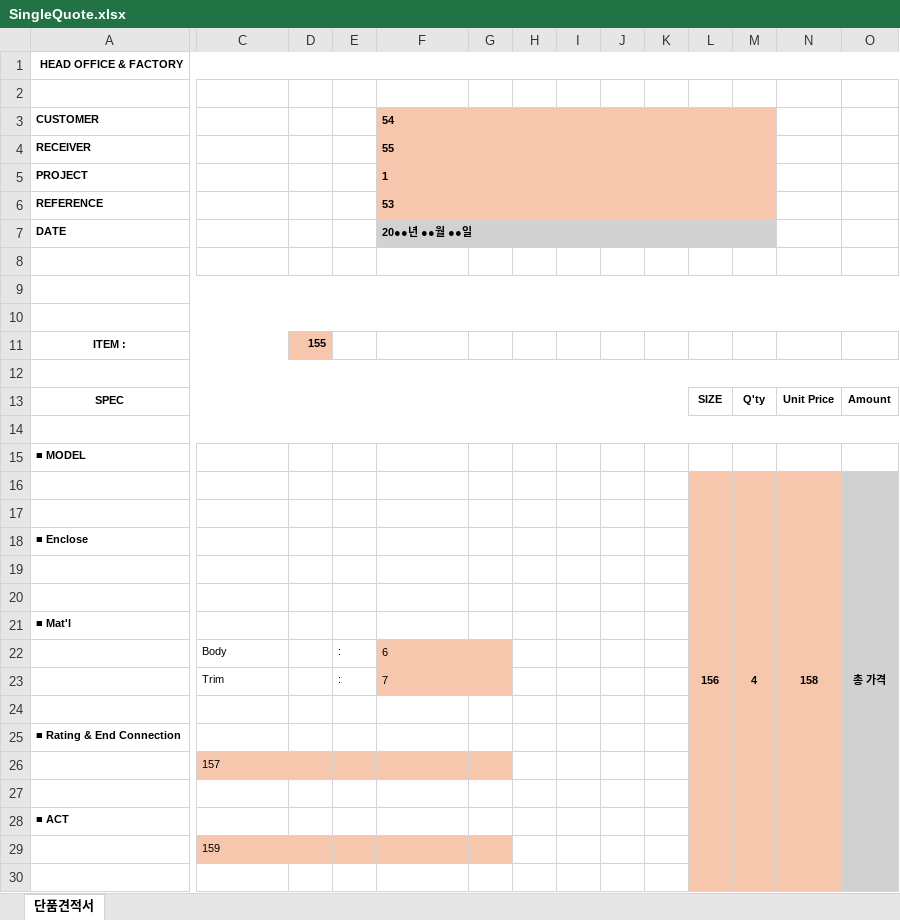
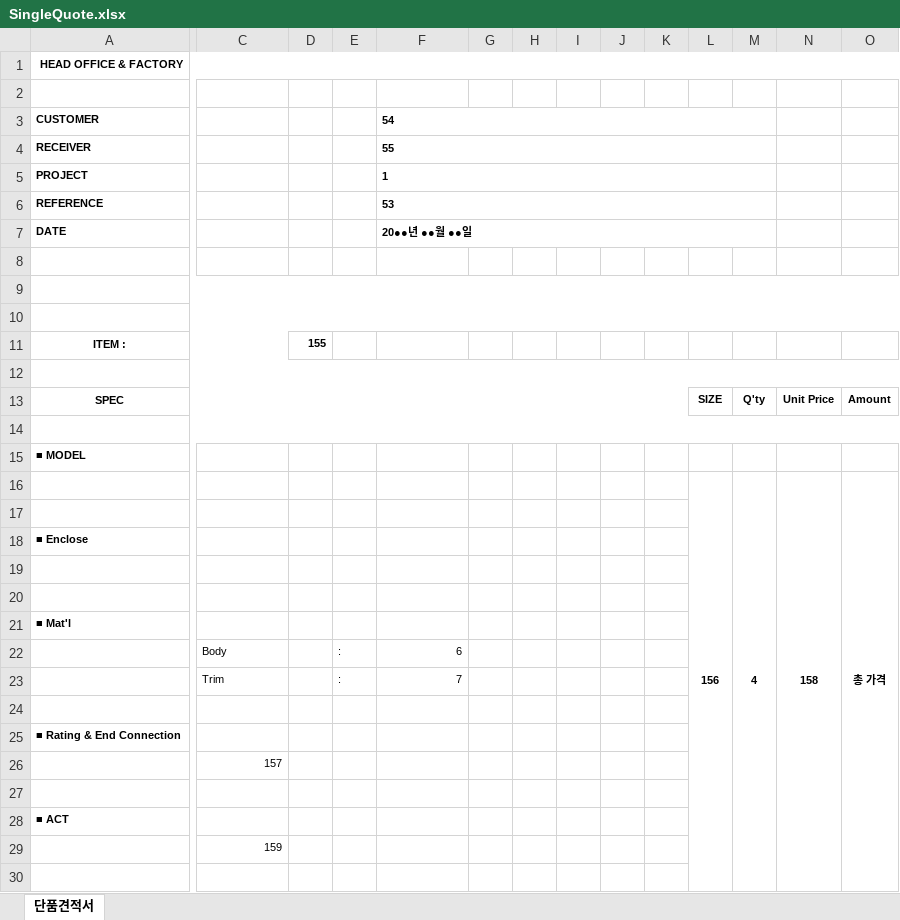
Before and after one commit to Proval-Project/PWD, an Excel workbook: projec/backend/EstimateRequestSystem/EstimateRequestSystem/Templates/SingleQuote.xlsx, sheet 단품견적서, drawn as a sheet; only a part is shown, gaps mark what is left out; values as stored, in another font and other column widths than the file's, no borders; charts and pictures not drawn; the diff covers the shown part only; the diff names each change by its address in the sheet, - before the commit and + after, or states it on an @@ line.

```diff
--- a/projec/backend/EstimateRequestSystem/EstimateRequestSystem/Templates/SingleQuote.xlsx (sheet 단품견적서)
+++ b/projec/backend/EstimateRequestSystem/EstimateRequestSystem/Templates/SingleQuote.xlsx (sheet 단품견적서)
-F3:M6 fill: #F6C6AD
+F3:M6 fill: none
-F7:M7 fill: #D1D1D1
+F7:M7 fill: none
-D11 fill: #F6C6AD
+D11 fill: none
-L16:N30 fill: #F6C6AD
+L16:N30 fill: none
-O16:O30 fill: #D1D1D1
+O16:O30 fill: none
-F22:G23 fill: #F6C6AD
+F22:G23 fill: none
-F22:F23 alignment: left
+F22:F23 alignment: right
-F22:G22 merged
-F23:G23 merged
-C26:G26 fill: #F6C6AD
+C26:G26 fill: none
-C26 alignment: left
+C26 alignment: right
-C26:D26 merged
-C29:G29 fill: #F6C6AD
+C29:G29 fill: none
-C29 alignment: left
+C29 alignment: right
-C29:D29 merged
```
Also changed, not shown: cell formats elsewhere in this sheet, charts or pictures, projec/backend/EstimateRequestSystem/EstimateRequestSystem/Templates/CV.xlsx, projec/backend/EstimateRequestSystem/EstimateRequestSystem/Templates/DS.xlsx, 8 other files.
